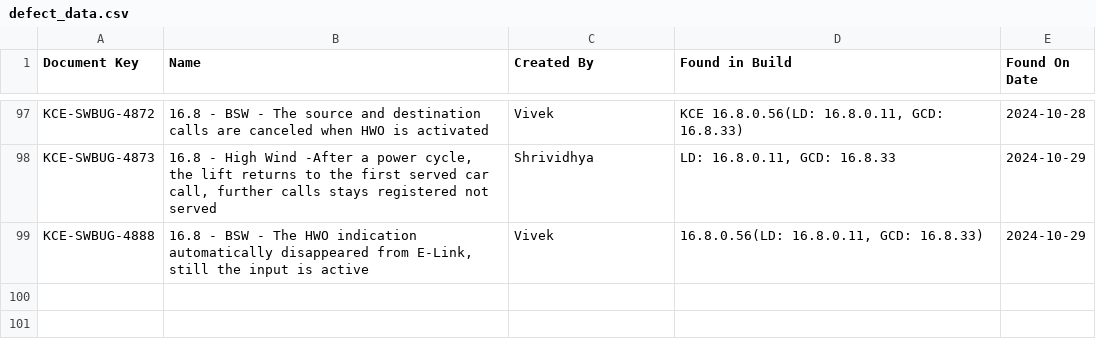
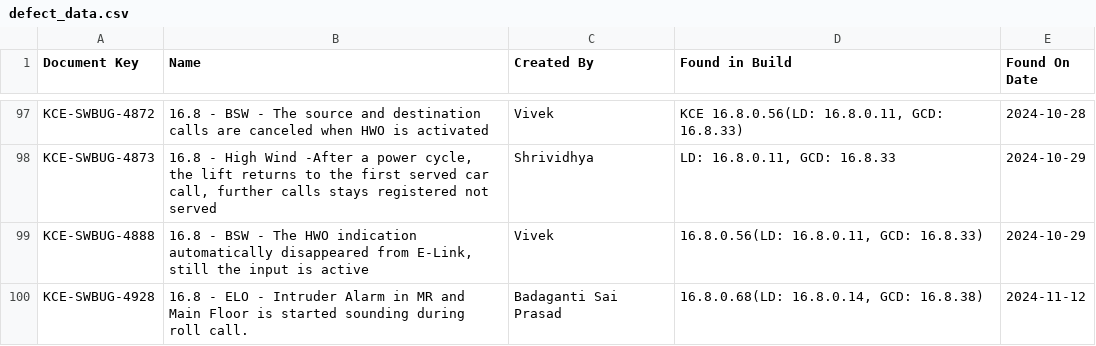
Before and after one commit to DineshGoverthanan/Mission_Possible, a CSV file: defect_data.csv, drawn as a sheet; only a part is shown, gaps mark what is left out; the diff names each change by its address in the sheet, - before the commit and + after, or states it on an @@ line.

```diff
--- a/defect_data.csv
+++ b/defect_data.csv
+row 100: KCE-SWBUG-4928 | 16.8 - ELO - Intruder Alarm in MR and Main Floor is started sounding during roll call. | Badaganti Sai Prasad | 16.8.0.68(LD: 16.8.0.14, GCD: 16.8.38) | 2024-11-12
```
Also changed, not shown: kp_data.csv, 1 other file.
